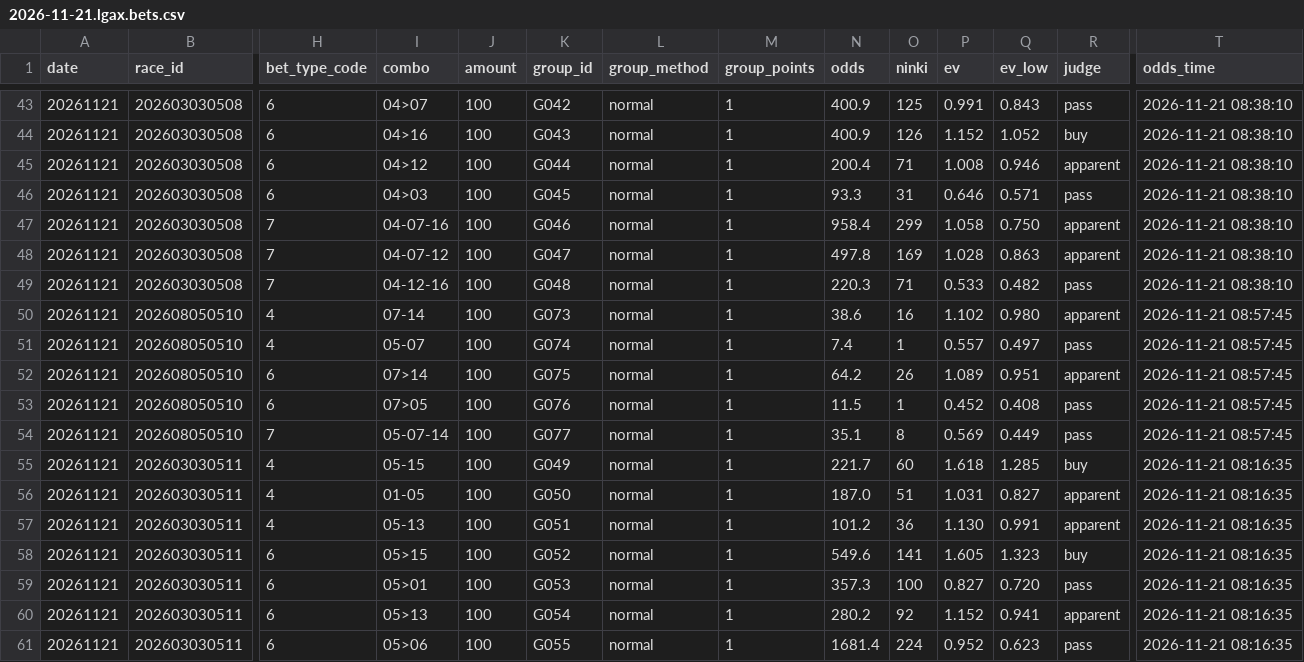
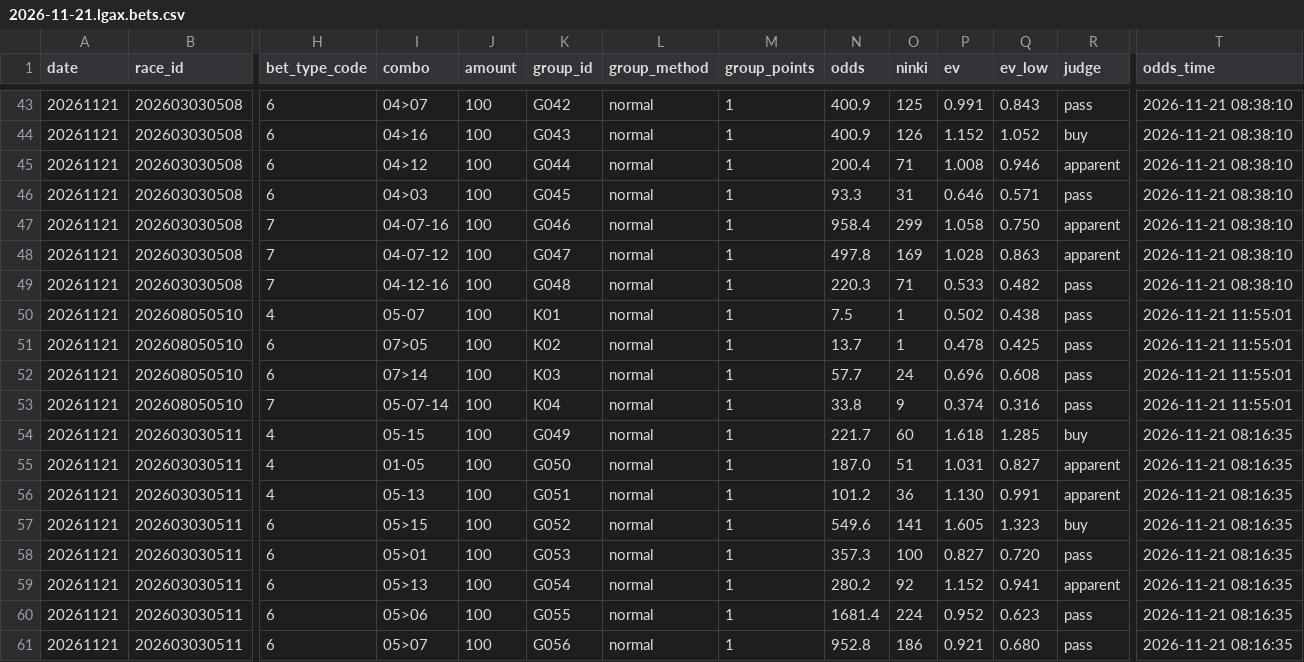
Before and after one commit to narita0130-bot/keiba-yosou, a CSV file: data/2026-11-21.lgax.bets.csv, drawn as a sheet; only a part is shown, gaps mark what is left out; the shorter side is filled out with more unchanged rows; removed rows and columns are numbered as before the commit, all else as after; rows hold the shown columns only; the diff names each change by its address in the sheet, - before the commit and + after, or states it on an @@ line.

```diff
--- a/data/2026-11-21.lgax.bets.csv
+++ b/data/2026-11-21.lgax.bets.csv
-row 50: 20261121 | 202608050510 | 4 | 07-14 | 100 | G073 | normal | 1 | 38.6 | 16 | 1.102 | 0.980 | apparent | 2026-11-21 08:57:45
-K50 (group_id): G074
+K50 (group_id): K01
-N50 (odds): 7.4
+N50 (odds): 7.5
-P50 (ev): 0.557
+P50 (ev): 0.502
-Q50 (ev_low): 0.497
+Q50 (ev_low): 0.438
-T50:T53 (odds_time): 2026-11-21 08:57:45
+T50:T53 (odds_time): 2026-11-21 11:55:01
-I51 (combo): 07>14
+I51 (combo): 07>05
-K51 (group_id): G075
+K51 (group_id): K02
-N51 (odds): 64.2
+N51 (odds): 13.7
-O51 (ninki): 26
+O51 (ninki): 1
-P51 (ev): 1.089
+P51 (ev): 0.478
-Q51 (ev_low): 0.951
+Q51 (ev_low): 0.425
-R51 (judge): apparent
+R51 (judge): pass
-I52 (combo): 07>05
+I52 (combo): 07>14
-K52 (group_id): G076
+K52 (group_id): K03
-N52 (odds): 11.5
+N52 (odds): 57.7
-O52 (ninki): 1
+O52 (ninki): 24
-P52 (ev): 0.452
+P52 (ev): 0.696
-Q52 (ev_low): 0.408
+Q52 (ev_low): 0.608
-K53 (group_id): G077
+K53 (group_id): K04
-N53 (odds): 35.1
+N53 (odds): 33.8
-O53 (ninki): 8
+O53 (ninki): 9
-P53 (ev): 0.569
+P53 (ev): 0.374
-Q53 (ev_low): 0.449
+Q53 (ev_low): 0.316
```
Also changed, not shown: data/2026-11-21.all.bets.csv, data/2026-11-21.lgtai.autofill.csv, 23 other files.
